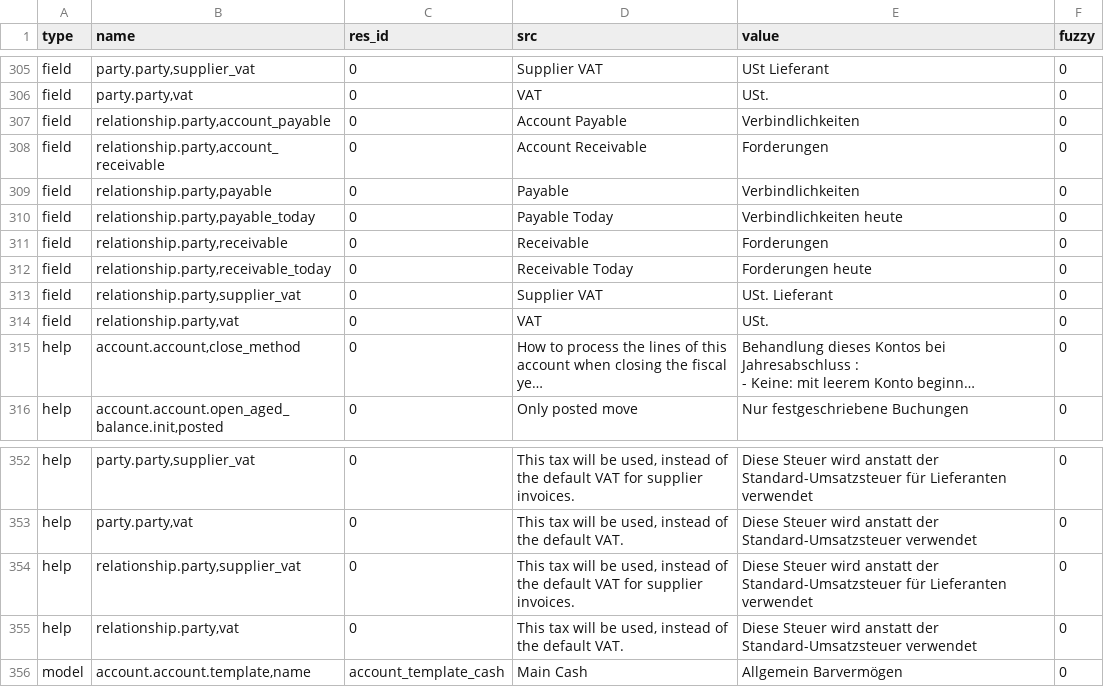
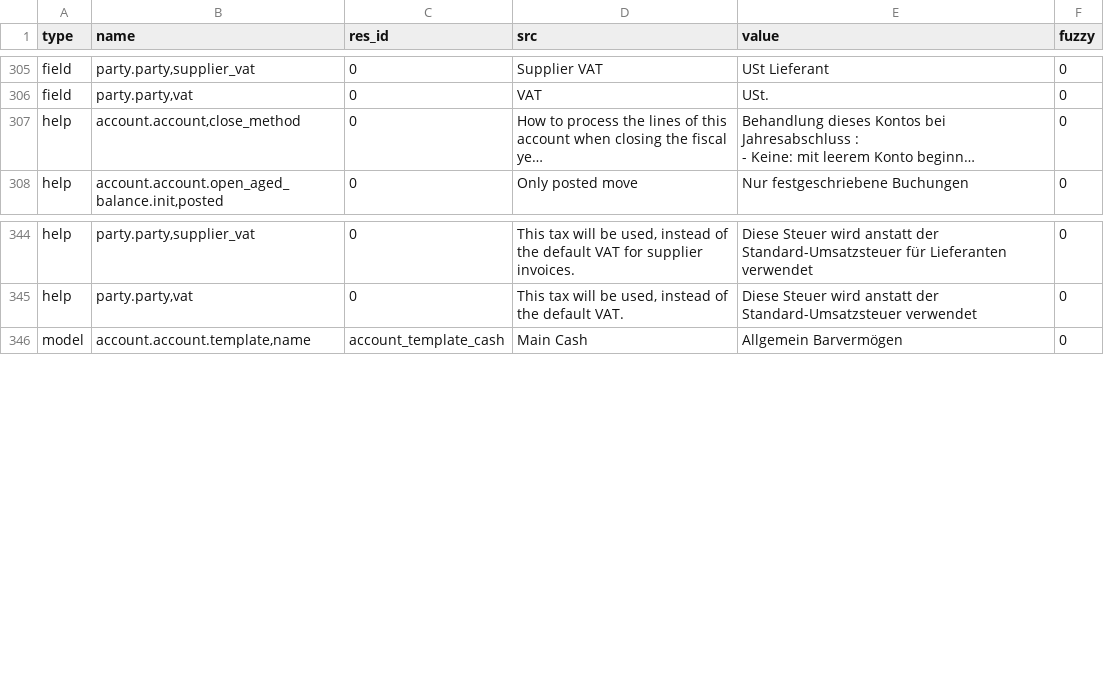
Before and after one commit to h4ck3rm1k3/account, a CSV file: de_DE.csv, drawn as a sheet; only a part is shown, gaps mark what is left out; long unchanged cells end in …; the diff names each change by its address in the sheet, - before the commit and + after, or states it on an @@ line.

Commit message:
Fix translation for new party module

```diff
--- a/de_DE.csv
+++ b/de_DE.csv
-row 307: field | relationship.party,account_payable | 0 | Account Payable | Verbindlichkeiten | 0
-row 308: field | relationship.party,account_receivable | 0 | Account Receivable | Forderungen | 0
-row 309: field | relationship.party,payable | 0 | Payable | Verbindlichkeiten | 0
-row 310: field | relationship.party,payable_today | 0 | Payable Today | Verbindlichkeiten heute | 0
-row 311: field | relationship.party,receivable | 0 | Receivable | Forderungen | 0
-row 312: field | relationship.party,receivable_today | 0 | Receivable Today | Forderungen heute | 0
-row 313: field | relationship.party,supplier_vat | 0 | Supplier VAT | USt. Lieferant | 0
-row 314: field | relationship.party,vat | 0 | VAT | USt. | 0
-row 354: help | relationship.party,supplier_vat | 0 | This tax will be used, instead of the default VAT for supplier invoices. | Diese Steuer wird anstatt der Standard-Umsatzsteuer für Lieferanten verwendet | 0
-row 355: help | relationship.party,vat | 0 | This tax will be used, instead of the default VAT. | Diese Steuer wird anstatt der Standard-Umsatzsteuer verwendet | 0
```
Also changed, not shown: es_ES.csv, fr_FR.csv.
